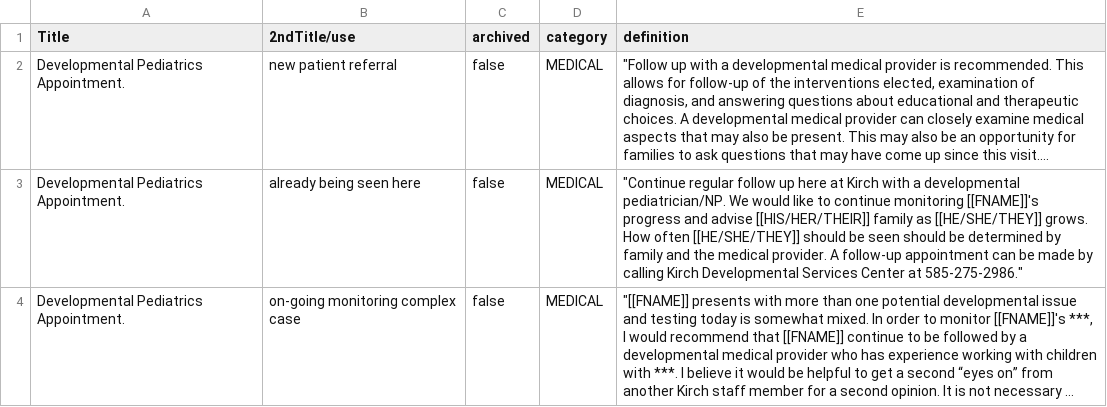
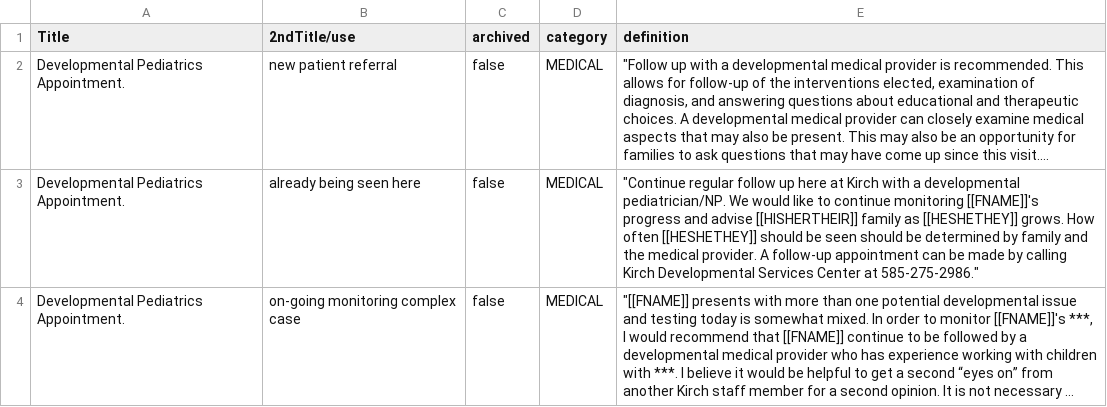
Before and after one commit to CooperMist/RecomendationDatabase, a CSV file: src/main/java/com/simoneifp/recs.csv, drawn as a sheet; long unchanged cells end in …; the diff names each change by its address in the sheet, - before the commit and + after, or states it on an @@ line.

Commit message:
Update recs.csv

```diff
--- a/src/main/java/com/simoneifp/recs.csv
+++ b/src/main/java/com/simoneifp/recs.csv
-E3 (definition): …and advise [[HIS/HER/THEIR]] family as [[HE/SHE/THEY]] grows. How often [[HE/SHE/THEY]] should be…
+E3 (definition): …and advise [[HISHERTHEIR]] family as [[HESHETHEY]] grows. How often [[HESHETHEY]] should be…
```
